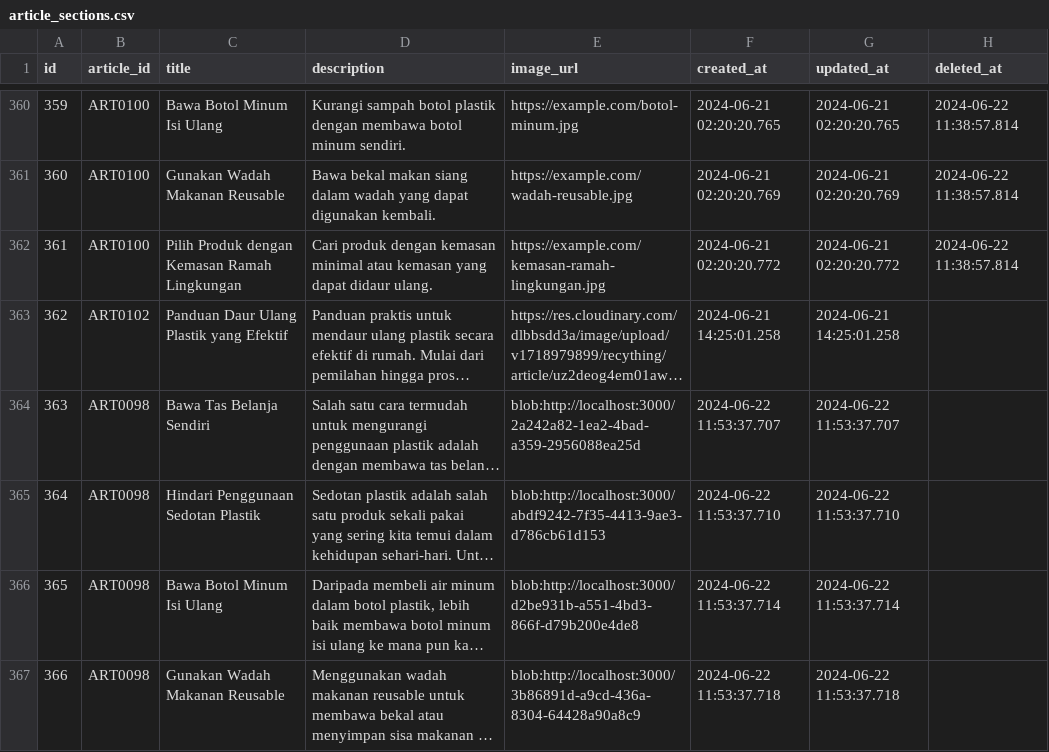
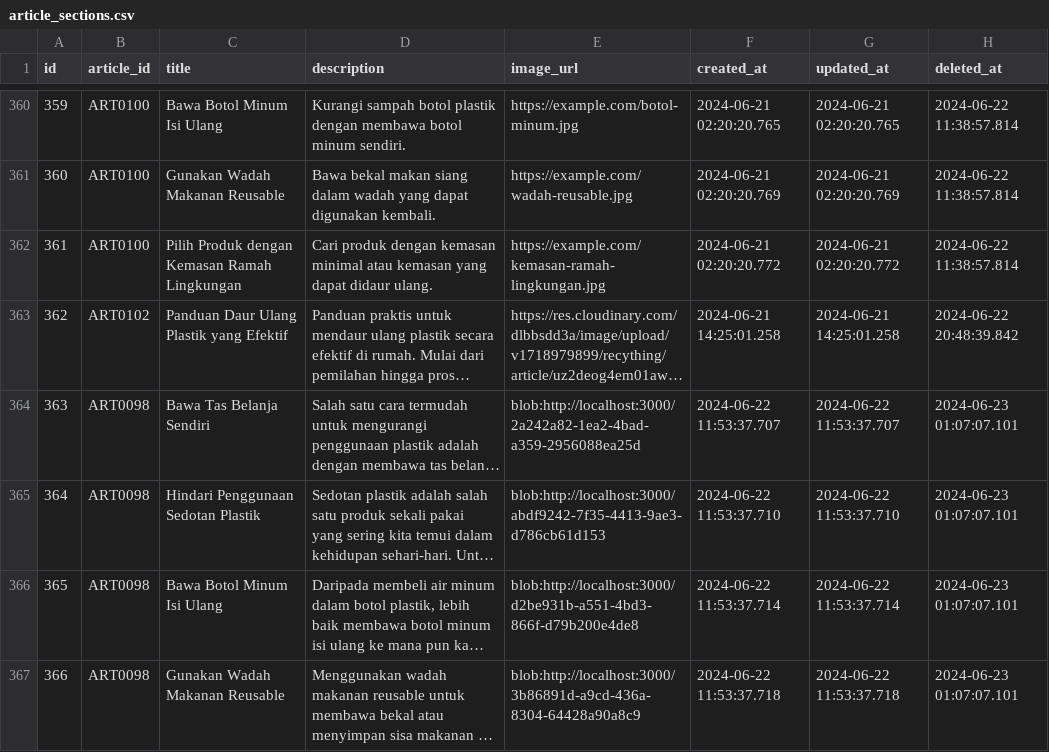
Before and after one commit to RECYTHNG/recything-de, a CSV file: data_database/article_sections.csv, drawn as a sheet; only a part is shown, gaps mark what is left out; long unchanged cells end in …; the diff covers the shown part only; the diff names each change by its address in the sheet, - before the commit and + after, or states it on an @@ line.

```diff
--- a/data_database/article_sections.csv
+++ b/data_database/article_sections.csv
-H363 (deleted_at): (empty)
+H363 (deleted_at): 2024-06-22 20:48:39.842
-H364:H367 (deleted_at): (empty)
+H364:H367 (deleted_at): 2024-06-23 01:07:07.101
```
Also changed, not shown: 12 added rows and 1 edited cell elsewhere in this file, data_database/article_comments.csv, data_database/reports.csv, 22 other files.
